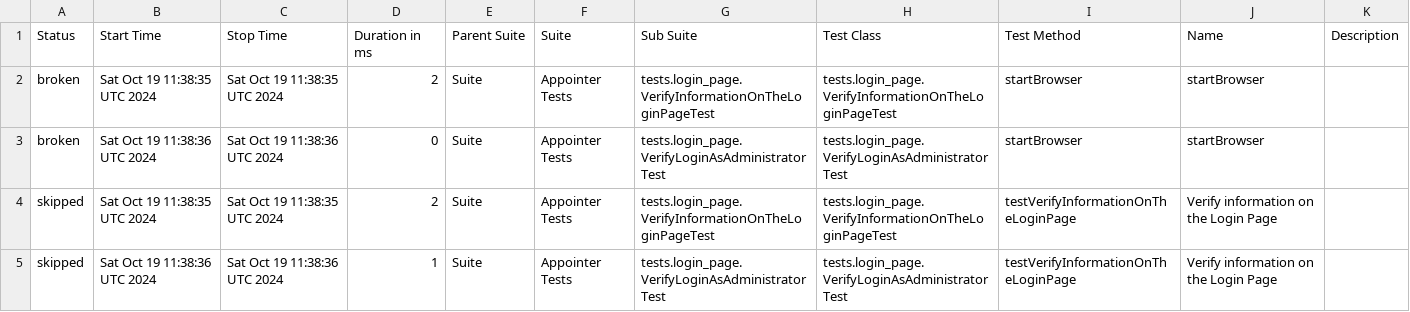
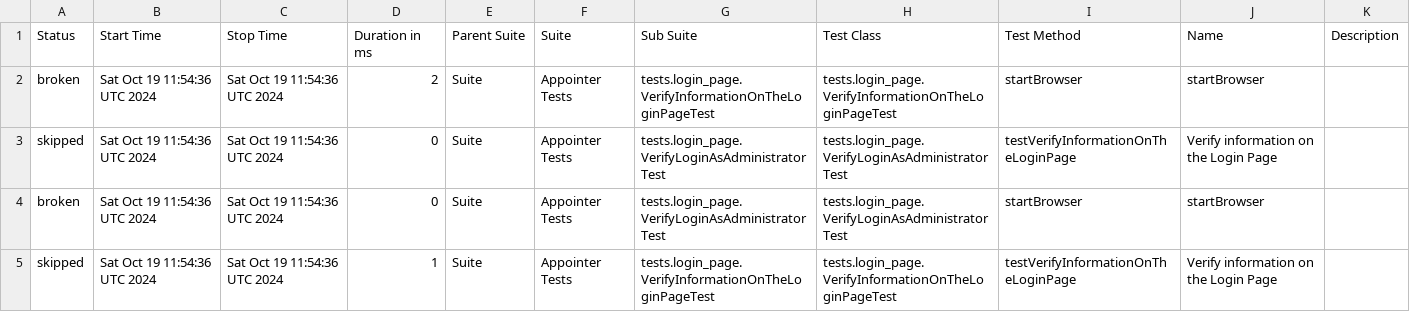
Before and after one commit to vadym-udaltsov/Appointer_Automation, a CSV file: data/suites.csv, drawn as a sheet.

```diff
--- a/data/suites.csv
+++ b/data/suites.csv
@@ -1,5 +1,5 @@
 "Status","Start Time","Stop Time","Duration in ms","Parent Suite","Suite","Sub Suite","Test Class","Test Method","Name","Description"
-"broken","Sat Oct 19 11:38:35 UTC 2024","Sat Oct 19 11:38:35 UTC 2024","2","Suite","Appointer Tests","tests.login_page.VerifyInformationOnTheLoginPageTest","tests.login_page.VerifyInformationOnTheLoginPageTest","startBrowser","startBrowser",""
-"broken","Sat Oct 19 11:38:36 UTC 2024","Sat Oct 19 11:38:36 UTC 2024","0","Suite","Appointer Tests","tests.login_page.VerifyLoginAsAdministratorTest","tests.login_page.VerifyLoginAsAdministratorTest","startBrowser","startBrowser",""
-"skipped","Sat Oct 19 11:38:35 UTC 2024","Sat Oct 19 11:38:35 UTC 2024","2","Suite","Appointer Tests","tests.login_page.VerifyInformationOnTheLoginPageTest","tests.login_page.VerifyInformationOnTheLoginPageTest","testVerifyInformationOnTheLoginPage","Verify information on the Login Page",""
-"skipped","Sat Oct 19 11:38:36 UTC 2024","Sat Oct 19 11:38:36 UTC 2024","1","Suite","Appointer Tests","tests.login_page.VerifyLoginAsAdministratorTest","tests.login_page.VerifyLoginAsAdministratorTest","testVerifyInformationOnTheLoginPage","Verify information on the Login Page",""
+"broken","Sat Oct 19 11:54:36 UTC 2024","Sat Oct 19 11:54:36 UTC 2024","2","Suite","Appointer Tests","tests.login_page.VerifyInformationOnTheLoginPageTest","tests.login_page.VerifyInformationOnTheLoginPageTest","startBrowser","startBrowser",""
+"skipped","Sat Oct 19 11:54:36 UTC 2024","Sat Oct 19 11:54:36 UTC 2024","0","Suite","Appointer Tests","tests.login_page.VerifyLoginAsAdministratorTest","tests.login_page.VerifyLoginAsAdministratorTest","testVerifyInformationOnTheLoginPage","Verify information on the Login Page",""
+"broken","Sat Oct 19 11:54:36 UTC 2024","Sat Oct 19 11:54:36 UTC 2024","0","Suite","Appointer Tests","tests.login_page.VerifyLoginAsAdministratorTest","tests.login_page.VerifyLoginAsAdministratorTest","startBrowser","startBrowser",""
+"skipped","Sat Oct 19 11:54:36 UTC 2024","Sat Oct 19 11:54:36 UTC 2024","1","Suite","Appointer Tests","tests.login_page.VerifyInformationOnTheLoginPageTest","tests.login_page.VerifyInformationOnTheLoginPageTest","testVerifyInformationOnTheLoginPage","Verify information on the Login Page",""
```
Also changed, not shown: 22 other files.
